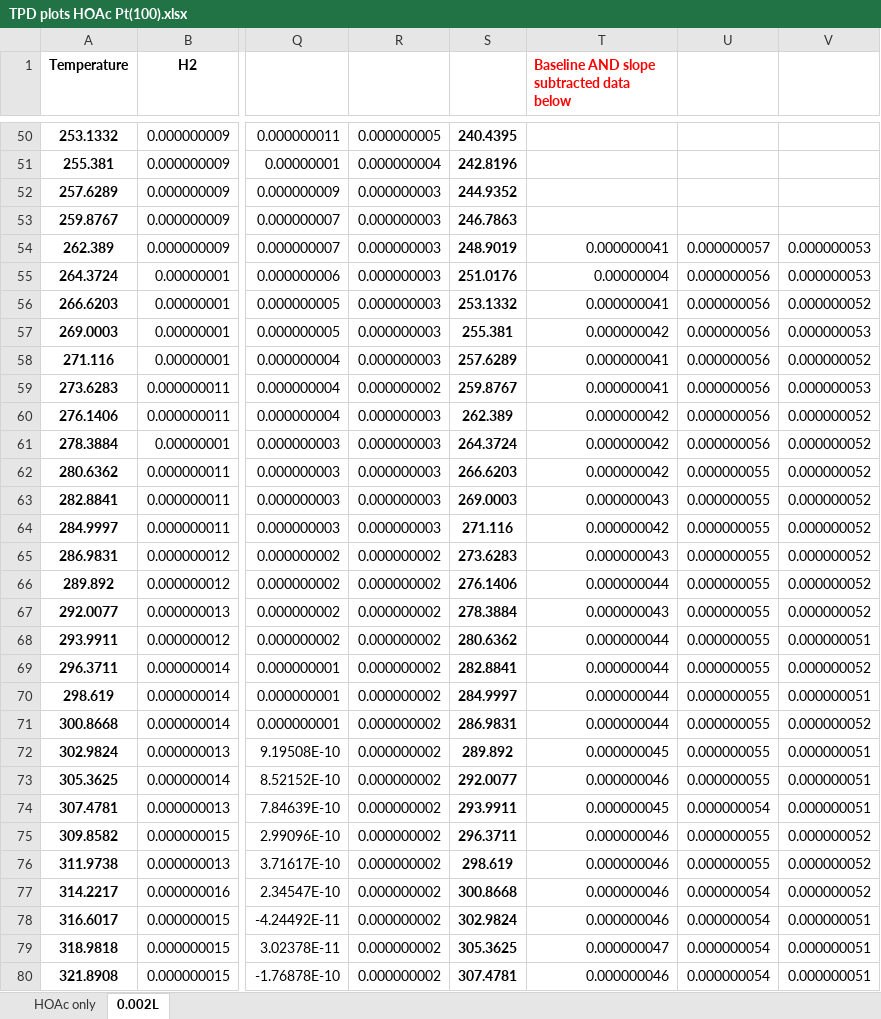
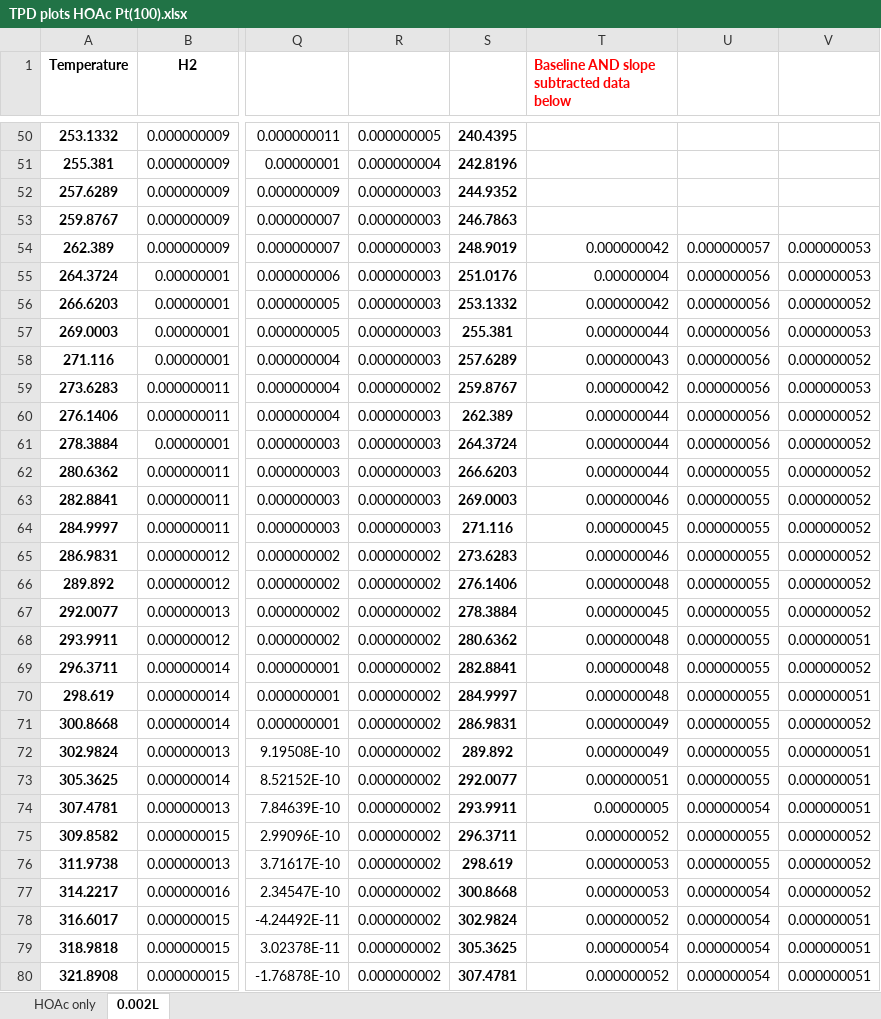
Before and after one commit to mannyfin/IRAS, an Excel workbook: HOAc work/Pt(100)/MB chamber TPD/HOAc/TPD plots HOAc Pt(100).xlsx, sheet 0.002L, drawn as a sheet; only a part is shown, gaps mark what is left out; values as stored, in another font and other column widths than the file's, no borders; charts and pictures not drawn; the diff covers the shown part only; the diff names each change by its address in the sheet, - before the commit and + after, or states it on an @@ line.

```diff
--- a/HOAc work/Pt(100)/MB chamber TPD/HOAc/TPD plots HOAc Pt(100).xlsx (sheet 0.002L)
+++ b/HOAc work/Pt(100)/MB chamber TPD/HOAc/TPD plots HOAc Pt(100).xlsx (sheet 0.002L)
-T54: 0.000000041
+T54: 0.000000042
-T56: 0.000000041
+T56: 0.000000042
-T57: 0.000000042
+T57: 0.000000044
-T58: 0.000000041
+T58: 0.000000043
-T59: 0.000000041
+T59: 0.000000042
-T60:T62: 0.000000042
+T60:T62: 0.000000044
-T63: 0.000000043
+T63: 0.000000046
-T64: 0.000000042
+T64: 0.000000045
-T65: 0.000000043
+T65: 0.000000046
-T66: 0.000000044
+T66: 0.000000048
-T67: 0.000000043
+T67: 0.000000045
-T68:T70: 0.000000044
+T68:T70: 0.000000048
-T71: 0.000000044
+T71: 0.000000049
-T72: 0.000000045
+T72: 0.000000049
-T73: 0.000000046
+T73: 0.000000051
-T74: 0.000000045
+T74: 0.00000005
-T75: 0.000000046
+T75: 0.000000052
-T76:T77: 0.000000046
+T76:T77: 0.000000053
-T78: 0.000000046
+T78: 0.000000052
-T79: 0.000000047
+T79: 0.000000054
-T80: 0.000000046
+T80: 0.000000052
```
Also changed, not shown: 123 edited cells elsewhere in this sheet, charts or pictures, GUA work/Pt(100)/IR chamber/TPD data/GUA TPD fig.xlsx, HOAc work/Pt(100)/IR chamber/Pt100 acetic acid seq anneal/Data for IR of HOAc onPt(100) Upper chamber/Plotted IR HOAc on Pt(100).xlsx, 25 other files.
